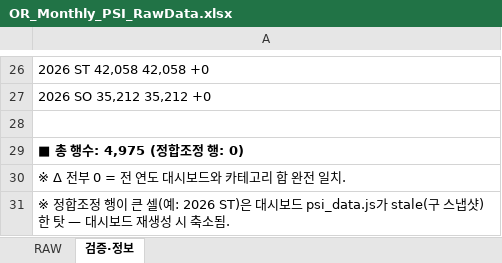
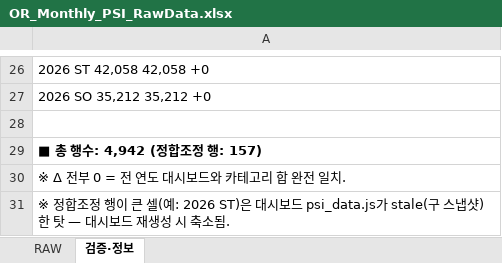
Before and after one commit to perfectjjong/Shaker-MD-App, an Excel workbook: docs/dashboards/or-monthly-psi/OR_Monthly_PSI_RawData.xlsx, sheet 검증·정보, drawn as a sheet; only a part is shown, gaps mark what is left out; values as stored, in another font and other column widths than the file's, no borders; the diff names each change by its address in the sheet, - before the commit and + after, or states it on an @@ line.

```diff
--- a/docs/dashboards/or-monthly-psi/OR_Monthly_PSI_RawData.xlsx (sheet 검증·정보)
+++ b/docs/dashboards/or-monthly-psi/OR_Monthly_PSI_RawData.xlsx (sheet 검증·정보)
-A29: ■ 총 행수: 4,975 (정합조정 행: 0)
+A29: ■ 총 행수: 4,942 (정합조정 행: 157)
```
Also changed, not shown: sheet RAW.
